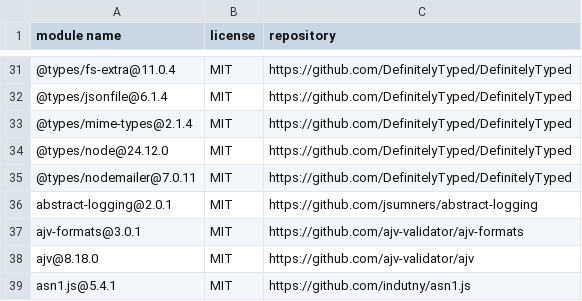
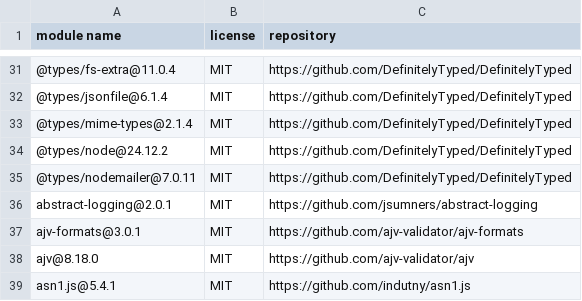
Before and after one commit to Mouette03/Filyo, a CSV file: backend/licenses.csv, drawn as a sheet; only a part is shown, gaps mark what is left out.

```diff
--- a/backend/licenses.csv
+++ b/backend/licenses.csv
@@ -33,3 +33,3 @@
 "@types/mime-types@2.1.4","MIT","https://github.com/DefinitelyTyped/DefinitelyTyped"
-"@types/node@24.12.0","MIT","https://github.com/DefinitelyTyped/DefinitelyTyped"
+"@types/node@24.12.2","MIT","https://github.com/DefinitelyTyped/DefinitelyTyped"
 "@types/nodemailer@7.0.11","MIT","https://github.com/DefinitelyTyped/DefinitelyTyped"
```
Also changed, not shown: frontend/licenses.csv.
